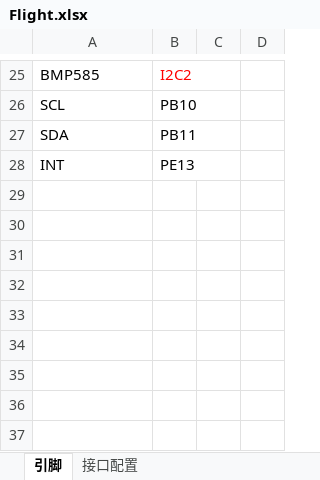
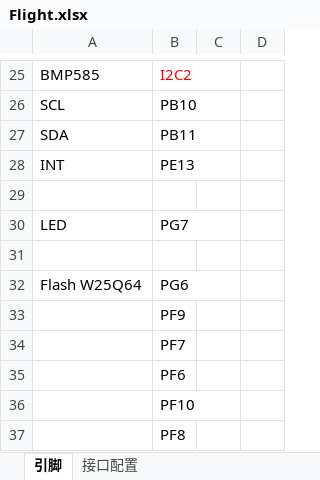
Before and after one commit to hujunjie-hub/Flight, an Excel workbook: doc/Flight.xlsx, sheet 引脚, drawn as a sheet; only a part is shown, gaps mark what is left out; values as stored, in another font and other column widths than the file's, no borders; the diff names each change by its address in the sheet, - before the commit and + after, or states it on an @@ line.

Commit message:
doc/Flight.xlsx 引脚表补 LED(PG7) 与 W25Q64 六脚 (对齐接口配置表)

```diff
--- a/doc/Flight.xlsx (sheet 引脚)
+++ b/doc/Flight.xlsx (sheet 引脚)
+row 29: (empty)
+row 30: LED | PG7
+row 31: (empty)
+row 32: Flash W25Q64 | PG6
+row 33:  | PF9
+row 34:  | PF7
+row 35:  | PF6
+row 36:  | PF10
+row 37:  | PF8
```
